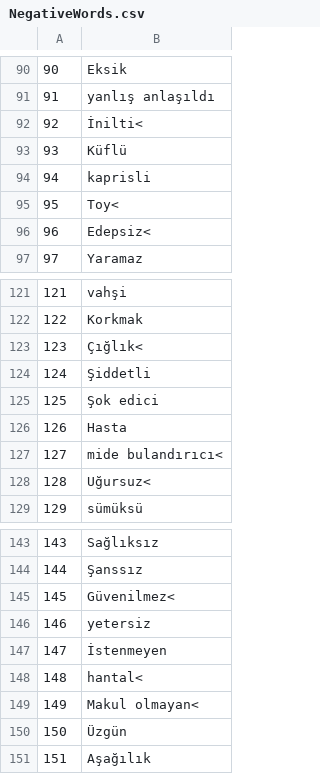
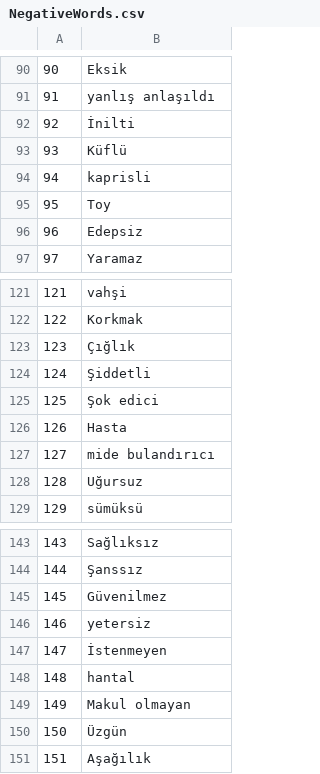
Before and after one commit to EmineTekcan/TwitterScrapingProject, a CSV file: datas/NegativeWords.csv, drawn as a sheet; only a part is shown, gaps mark what is left out; the diff covers the shown part only.

```diff
--- a/datas/NegativeWords.csv
+++ b/datas/NegativeWords.csv
@@ -91,7 +91,7 @@
 91, yanlış anlaşıldı
-92, İnilti<
+92, İnilti
 93, Küflü
 94, kaprisli
-95, Toy<
-96, Edepsiz<
+95, Toy
+96, Edepsiz
 97, Yaramaz
@@ -122,3 +122,3 @@
 122, Korkmak
-123, Çığlık<
+123, Çığlık
 124, Şiddetli
@@ -126,4 +126,4 @@
 126, Hasta
-127, mide bulandırıcı<
-128, Uğursuz<
+127, mide bulandırıcı
+128, Uğursuz
 129, sümüksü
@@ -144,7 +144,7 @@
 144, Şanssız
-145, Güvenilmez<
+145, Güvenilmez
 146, yetersiz
 147, İstenmeyen
-148, hantal<
-149, Makul olmayan<
+148, hantal
+149, Makul olmayan
 150, Üzgün
```
Also changed, not shown: 11 edited cells elsewhere in this file.
